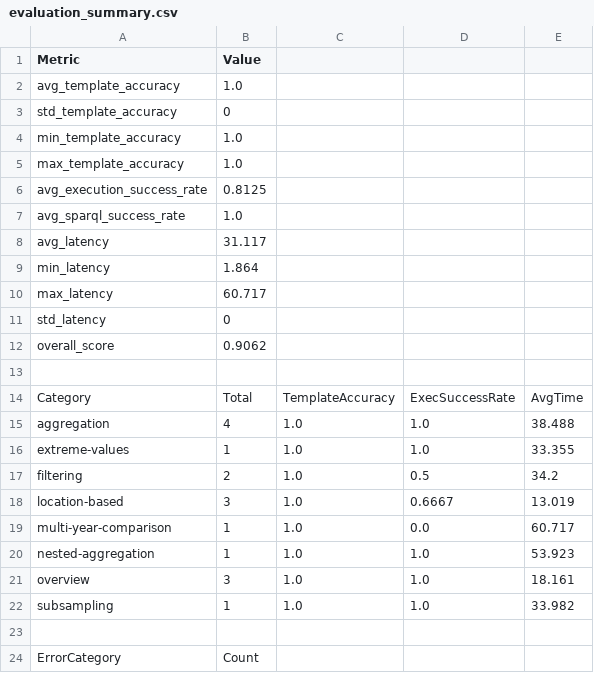
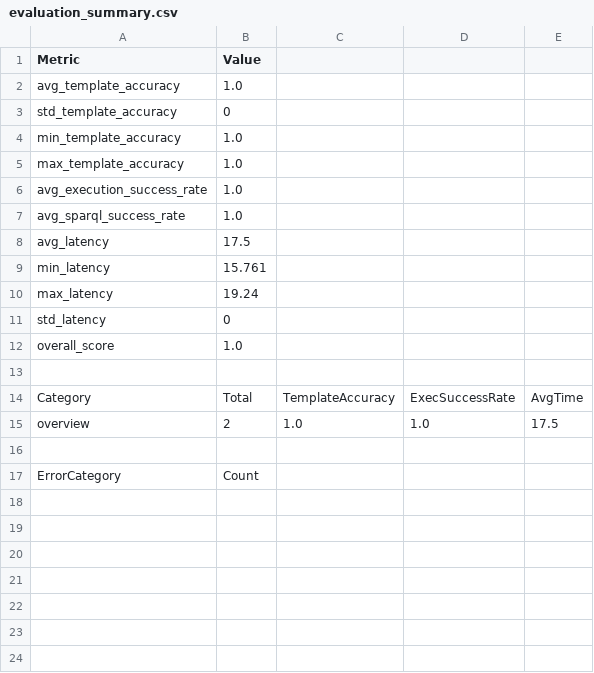
Before and after one commit to ammar450/climate-chat-agent, a CSV file: evaluation/to-delete/evaluation_summary.csv, drawn as a sheet.

```diff
--- a/evaluation/to-delete/evaluation_summary.csv
+++ b/evaluation/to-delete/evaluation_summary.csv
@@ -5,19 +5,12 @@ min_template_accuracy,1.0
 max_template_accuracy,1.0
-avg_execution_success_rate,0.8125
+avg_execution_success_rate,1.0
 avg_sparql_success_rate,1.0
-avg_latency,31.117
-min_latency,1.864
-max_latency,60.717
+avg_latency,17.5
+min_latency,15.761
+max_latency,19.24
 std_latency,0
-overall_score,0.9062
+overall_score,1.0
 
 Category,Total,TemplateAccuracy,ExecSuccessRate,AvgTime
-aggregation,4,1.0,1.0,38.488
-extreme-values,1,1.0,1.0,33.355
-filtering,2,1.0,0.5,34.2
-location-based,3,1.0,0.6667,13.019
-multi-year-comparison,1,1.0,0.0,60.717
-nested-aggregation,1,1.0,1.0,53.923
-overview,3,1.0,1.0,18.161
-subsampling,1,1.0,1.0,33.982
+overview,2,1.0,1.0,17.5
 
```
Also changed, not shown: 3 other files.
